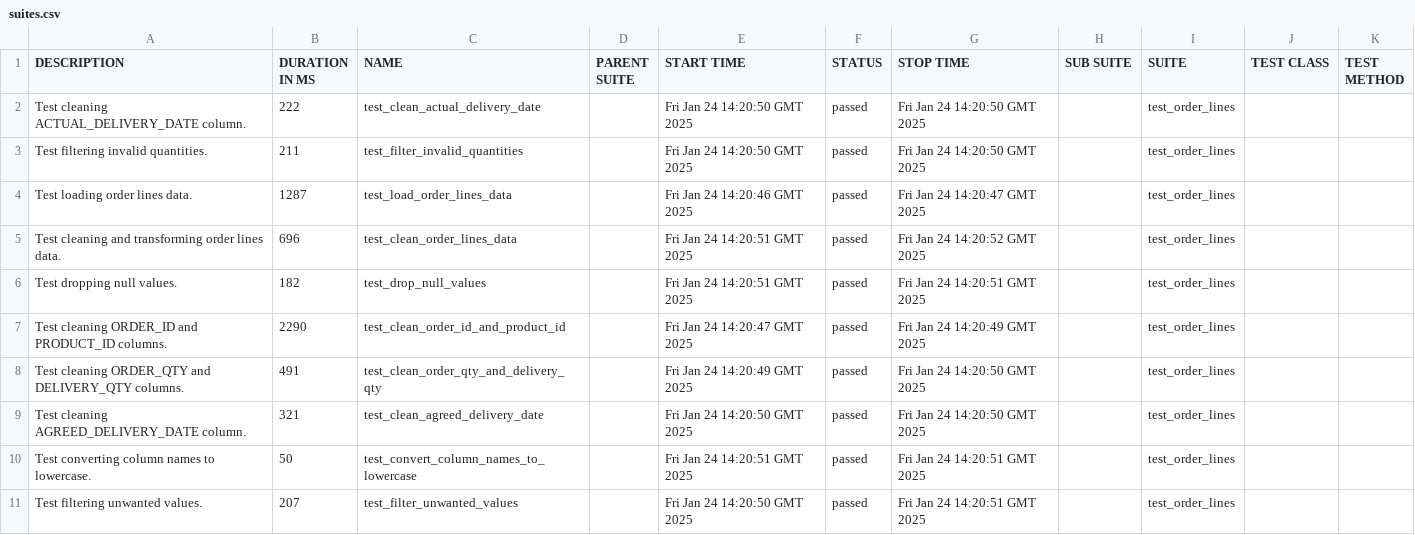
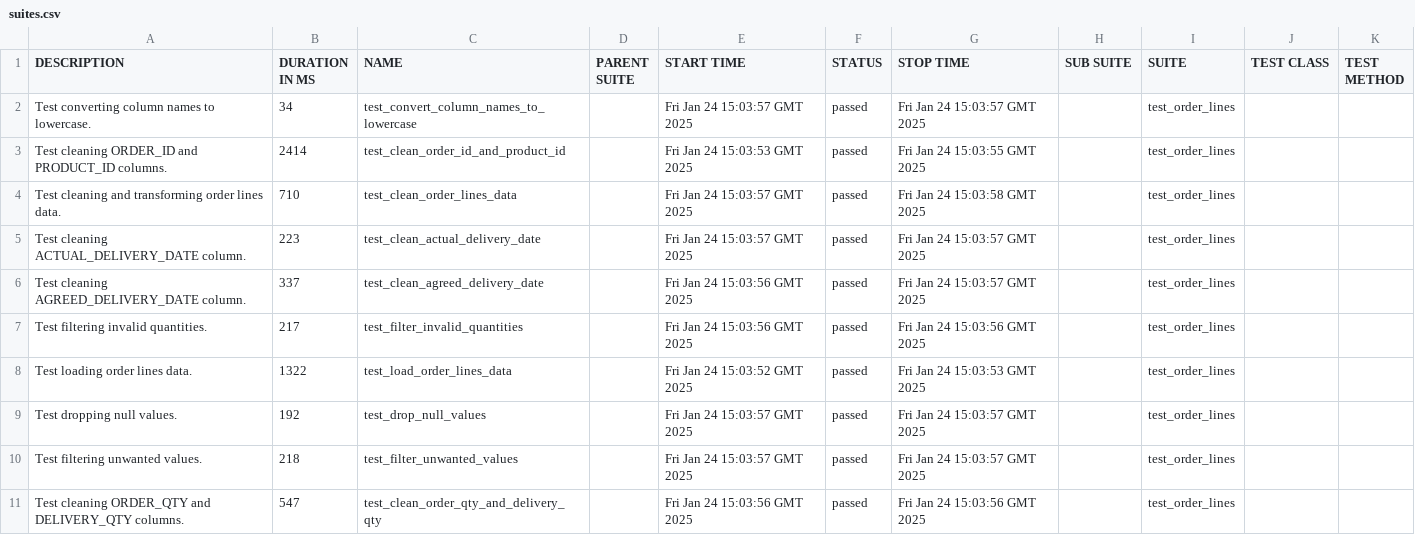
Before and after one commit to Ajay263/2024-gitops-minicamp, a CSV file: data/suites.csv, drawn as a sheet.

```diff
--- a/data/suites.csv
+++ b/data/suites.csv
@@ -1,11 +1,11 @@
 "DESCRIPTION","DURATION IN MS","NAME","PARENT SUITE","START TIME","STATUS","STOP TIME","SUB SUITE","SUITE","TEST CLASS","TEST METHOD"
-"Test cleaning ACTUAL_DELIVERY_DATE column.","222","test_clean_actual_delivery_date","","Fri Jan 24 14:20:50 GMT 2025","passed","Fri Jan 24 14:20:50 GMT 2025","","test_order_lines","",""
-"Test filtering invalid quantities.","211","test_filter_invalid_quantities","","Fri Jan 24 14:20:50 GMT 2025","passed","Fri Jan 24 14:20:50 GMT 2025","","test_order_lines","",""
-"Test loading order lines data.","1287","test_load_order_lines_data","","Fri Jan 24 14:20:46 GMT 2025","passed","Fri Jan 24 14:20:47 GMT 2025","","test_order_lines","",""
-"Test cleaning and transforming order lines data.","696","test_clean_order_lines_data","","Fri Jan 24 14:20:51 GMT 2025","passed","Fri Jan 24 14:20:52 GMT 2025","","test_order_lines","",""
-"Test dropping null values.","182","test_drop_null_values","","Fri Jan 24 14:20:51 GMT 2025","passed","Fri Jan 24 14:20:51 GMT 2025","","test_order_lines","",""
-"Test cleaning ORDER_ID and PRODUCT_ID columns.","2290","test_clean_order_id_and_product_id","","Fri Jan 24 14:20:47 GMT 2025","passed","Fri Jan 24 14:20:49 GMT 2025","","test_order_lines","",""
-"Test cleaning ORDER_QTY and DELIVERY_QTY columns.","491","test_clean_order_qty_and_delivery_qty","","Fri Jan 24 14:20:49 GMT 2025","passed","Fri Jan 24 14:20:50 GMT 2025","","test_order_lines","",""
-"Test cleaning AGREED_DELIVERY_DATE column.","321","test_clean_agreed_delivery_date","","Fri Jan 24 14:20:50 GMT 2025","passed","Fri Jan 24 14:20:50 GMT 2025","","test_order_lines","",""
-"Test converting column names to lowercase.","50","test_convert_column_names_to_lowercase","","Fri Jan 24 14:20:51 GMT 2025","passed","Fri Jan 24 14:20:51 GMT 2025","","test_order_lines","",""
-"Test filtering unwanted values.","207","test_filter_unwanted_values","","Fri Jan 24 14:20:50 GMT 2025","passed","Fri Jan 24 14:20:51 GMT 2025","","test_order_lines","",""
+"Test converting column names to lowercase.","34","test_convert_column_names_to_lowercase","","Fri Jan 24 15:03:57 GMT 2025","passed","Fri Jan 24 15:03:57 GMT 2025","","test_order_lines","",""
+"Test cleaning ORDER_ID and PRODUCT_ID columns.","2414","test_clean_order_id_and_product_id","","Fri Jan 24 15:03:53 GMT 2025","passed","Fri Jan 24 15:03:55 GMT 2025","","test_order_lines","",""
+"Test cleaning and transforming order lines data.","710","test_clean_order_lines_data","","Fri Jan 24 15:03:57 GMT 2025","passed","Fri Jan 24 15:03:58 GMT 2025","","test_order_lines","",""
+"Test cleaning ACTUAL_DELIVERY_DATE column.","223","test_clean_actual_delivery_date","","Fri Jan 24 15:03:57 GMT 2025","passed","Fri Jan 24 15:03:57 GMT 2025","","test_order_lines","",""
+"Test cleaning AGREED_DELIVERY_DATE column.","337","test_clean_agreed_delivery_date","","Fri Jan 24 15:03:56 GMT 2025","passed","Fri Jan 24 15:03:57 GMT 2025","","test_order_lines","",""
+"Test filtering invalid quantities.","217","test_filter_invalid_quantities","","Fri Jan 24 15:03:56 GMT 2025","passed","Fri Jan 24 15:03:56 GMT 2025","","test_order_lines","",""
+"Test loading order lines data.","1322","test_load_order_lines_data","","Fri Jan 24 15:03:52 GMT 2025","passed","Fri Jan 24 15:03:53 GMT 2025","","test_order_lines","",""
+"Test dropping null values.","192","test_drop_null_values","","Fri Jan 24 15:03:57 GMT 2025","passed","Fri Jan 24 15:03:57 GMT 2025","","test_order_lines","",""
+"Test filtering unwanted values.","218","test_filter_unwanted_values","","Fri Jan 24 15:03:57 GMT 2025","passed","Fri Jan 24 15:03:57 GMT 2025","","test_order_lines","",""
+"Test cleaning ORDER_QTY and DELIVERY_QTY columns.","547","test_clean_order_qty_and_delivery_qty","","Fri Jan 24 15:03:56 GMT 2025","passed","Fri Jan 24 15:03:56 GMT 2025","","test_order_lines","",""
```
Also changed, not shown: 44 other files.
